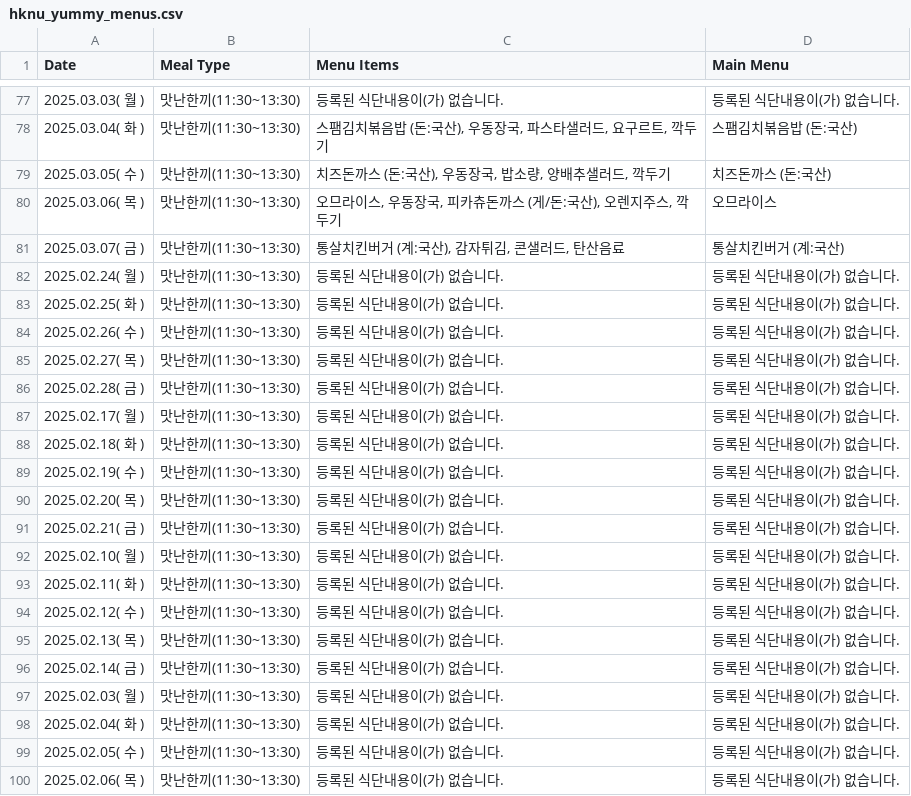
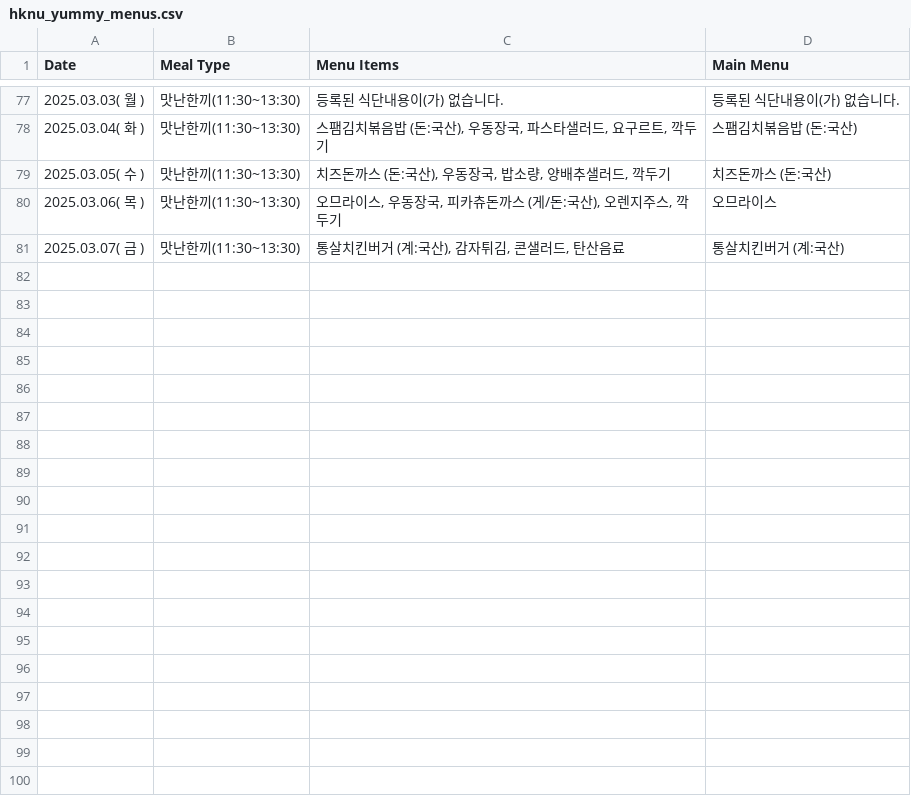
Before and after one commit to lynnc53/hknu-menu-scraper, a CSV file: data/hknu_yummy_menus.csv, drawn as a sheet; only a part is shown, gaps mark what is left out; the diff covers the shown part only; the diff names each change by its address in the sheet, - before the commit and + after, or states it on an @@ line.

```diff
--- a/data/hknu_yummy_menus.csv
+++ b/data/hknu_yummy_menus.csv
-row 82: 2025.02.24( 월 ) | 맛난한끼(11:30~13:30) | 등록된 식단내용이(가) 없습니다. | 등록된 식단내용이(가) 없습니다.
-row 83: 2025.02.25( 화 ) | 맛난한끼(11:30~13:30) | 등록된 식단내용이(가) 없습니다. | 등록된 식단내용이(가) 없습니다.
-row 84: 2025.02.26( 수 ) | 맛난한끼(11:30~13:30) | 등록된 식단내용이(가) 없습니다. | 등록된 식단내용이(가) 없습니다.
-row 85: 2025.02.27( 목 ) | 맛난한끼(11:30~13:30) | 등록된 식단내용이(가) 없습니다. | 등록된 식단내용이(가) 없습니다.
-row 86: 2025.02.28( 금 ) | 맛난한끼(11:30~13:30) | 등록된 식단내용이(가) 없습니다. | 등록된 식단내용이(가) 없습니다.
-row 87: 2025.02.17( 월 ) | 맛난한끼(11:30~13:30) | 등록된 식단내용이(가) 없습니다. | 등록된 식단내용이(가) 없습니다.
-row 88: 2025.02.18( 화 ) | 맛난한끼(11:30~13:30) | 등록된 식단내용이(가) 없습니다. | 등록된 식단내용이(가) 없습니다.
-row 89: 2025.02.19( 수 ) | 맛난한끼(11:30~13:30) | 등록된 식단내용이(가) 없습니다. | 등록된 식단내용이(가) 없습니다.
-row 90: 2025.02.20( 목 ) | 맛난한끼(11:30~13:30) | 등록된 식단내용이(가) 없습니다. | 등록된 식단내용이(가) 없습니다.
-row 91: 2025.02.21( 금 ) | 맛난한끼(11:30~13:30) | 등록된 식단내용이(가) 없습니다. | 등록된 식단내용이(가) 없습니다.
-row 92: 2025.02.10( 월 ) | 맛난한끼(11:30~13:30) | 등록된 식단내용이(가) 없습니다. | 등록된 식단내용이(가) 없습니다.
-row 93: 2025.02.11( 화 ) | 맛난한끼(11:30~13:30) | 등록된 식단내용이(가) 없습니다. | 등록된 식단내용이(가) 없습니다.
-row 94: 2025.02.12( 수 ) | 맛난한끼(11:30~13:30) | 등록된 식단내용이(가) 없습니다. | 등록된 식단내용이(가) 없습니다.
-row 95: 2025.02.13( 목 ) | 맛난한끼(11:30~13:30) | 등록된 식단내용이(가) 없습니다. | 등록된 식단내용이(가) 없습니다.
-row 96: 2025.02.14( 금 ) | 맛난한끼(11:30~13:30) | 등록된 식단내용이(가) 없습니다. | 등록된 식단내용이(가) 없습니다.
-row 97: 2025.02.03( 월 ) | 맛난한끼(11:30~13:30) | 등록된 식단내용이(가) 없습니다. | 등록된 식단내용이(가) 없습니다.
-row 98: 2025.02.04( 화 ) | 맛난한끼(11:30~13:30) | 등록된 식단내용이(가) 없습니다. | 등록된 식단내용이(가) 없습니다.
-row 99: 2025.02.05( 수 ) | 맛난한끼(11:30~13:30) | 등록된 식단내용이(가) 없습니다. | 등록된 식단내용이(가) 없습니다.
-row 100: 2025.02.06( 목 ) | 맛난한끼(11:30~13:30) | 등록된 식단내용이(가) 없습니다. | 등록된 식단내용이(가) 없습니다.
```
Also changed, not shown: 21 removed rows elsewhere in this file, data/cleaned/hknu_healthy_menus_cleaned.csv, data/cleaned/hknu_yummy_menus_cleaned.csv, 7 other files.
